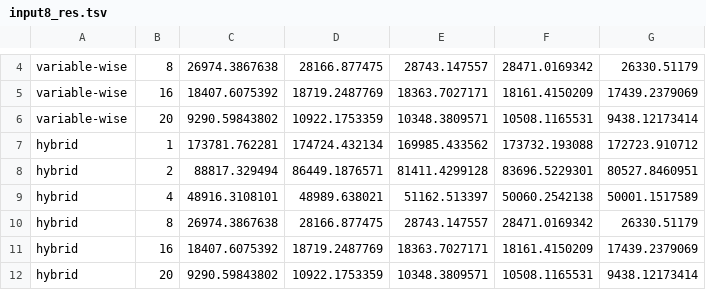
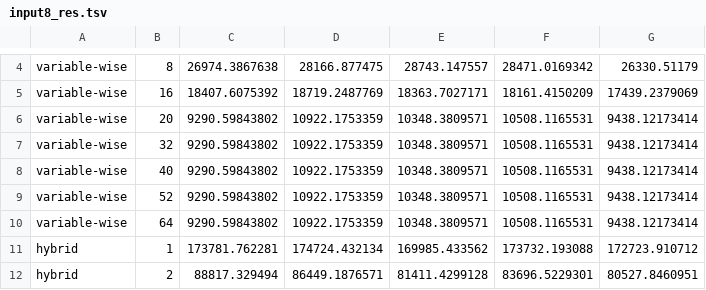
Before and after one commit to sysbio-vo/article-bnf-suppl, a TSV file: performance/input8_res.tsv, drawn as a sheet; only a part is shown, gaps mark what is left out; the shorter side is filled out with more unchanged rows; the diff names each change by its address in the sheet, - before the commit and + after, or states it on an @@ line.

```diff
--- a/performance/input8_res.tsv
+++ b/performance/input8_res.tsv
+row 7: variable-wise | 32 | 9290.59843802 | 10922.1753359 | 10348.3809571 | 10508.1165531 | 9438.12173414
+row 8: variable-wise | 40 | 9290.59843802 | 10922.1753359 | 10348.3809571 | 10508.1165531 | 9438.12173414
+row 9: variable-wise | 52 | 9290.59843802 | 10922.1753359 | 10348.3809571 | 10508.1165531 | 9438.12173414
+row 10: variable-wise | 64 | 9290.59843802 | 10922.1753359 | 10348.3809571 | 10508.1165531 | 9438.12173414
```
Also changed, not shown: performance/r7g7o100_res.tsv, performance/sachs_res.tsv, 31 other files.
